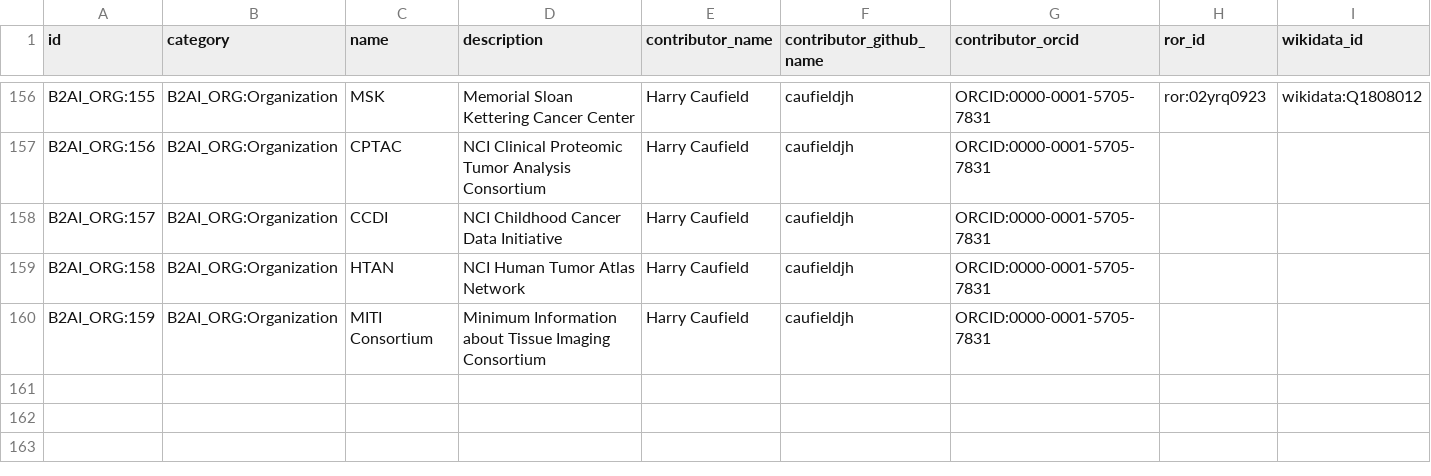
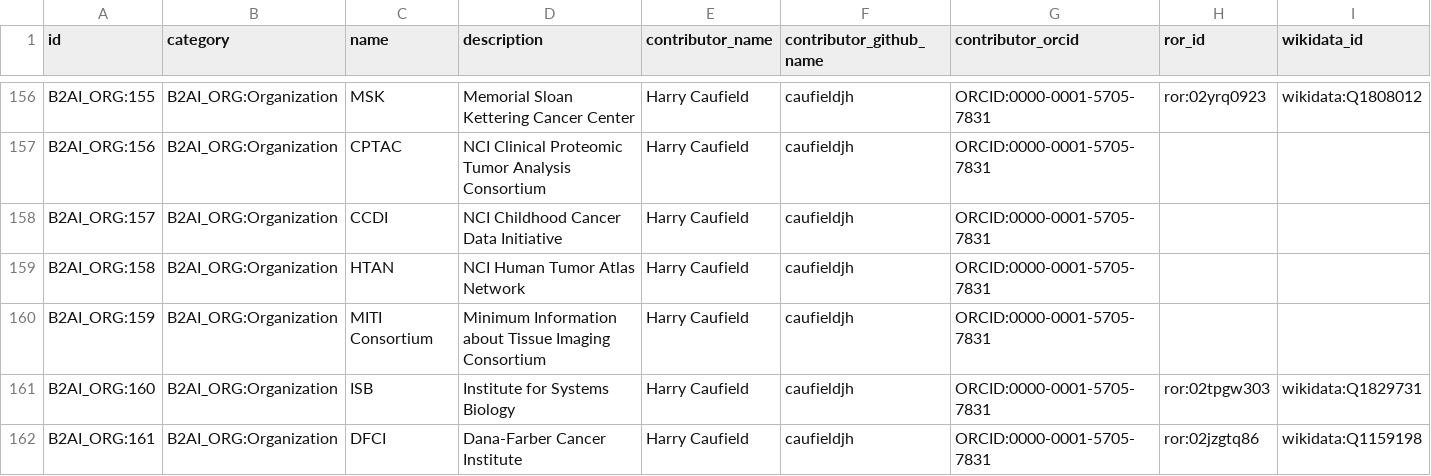
Before and after one commit to bridge2ai/b2ai-standards-registry, a TSV file: project/data/Organization.tsv, drawn as a sheet; only a part is shown, gaps mark what is left out; rows hold the shown columns only; the diff names each change by its address in the sheet, - before the commit and + after, or states it on an @@ line.

```diff
--- a/project/data/Organization.tsv
+++ b/project/data/Organization.tsv
+row 161: B2AI_ORG:160 | B2AI_ORG:Organization | ISB | Institute for Systems Biology | Harry Caufield | caufieldjh | ORCID:0000-0001-5705-7831 | ror:02tpgw303 | wikidata:Q1829731
+row 162: B2AI_ORG:161 | B2AI_ORG:Organization | DFCI | Dana-Farber Cancer Institute | Harry Caufield | caufieldjh | ORCID:0000-0001-5705-7831 | ror:02jzgtq86 | wikidata:Q1159198
```
Also changed, not shown: src/all_ids.tsv, 5 other files.
